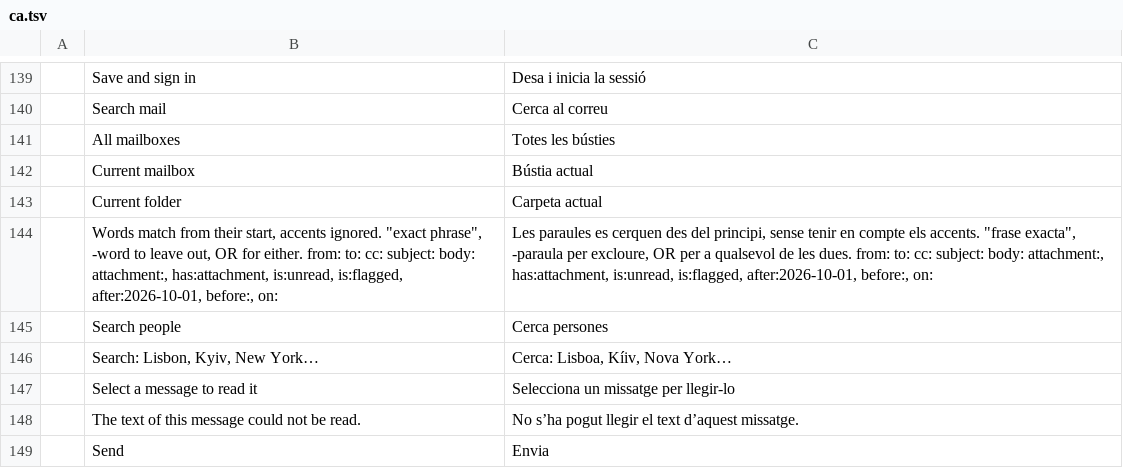
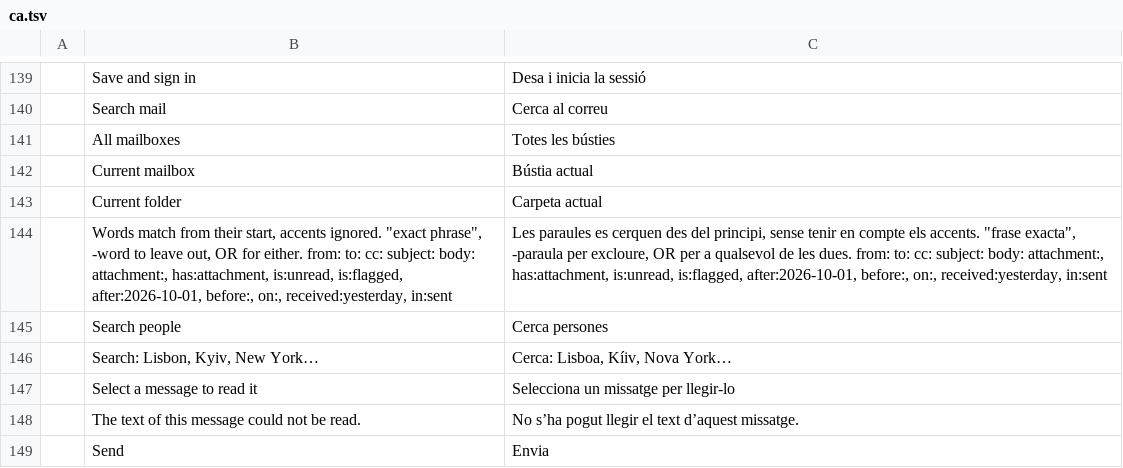
Before and after one commit to StDenis1980/ibercorreo, a TSV file: crates/ui-egui/src/i18n/ca.tsv, drawn as a sheet; only a part is shown, gaps mark what is left out.

```diff
--- a/crates/ui-egui/src/i18n/ca.tsv
+++ b/crates/ui-egui/src/i18n/ca.tsv
@@ -143,3 +143,3 @@
 	Current folder	Carpeta actual
-	Words match from their start, accents ignored. "exact phrase", -word to leave out, OR for either. from: to: cc: subject: body: attachment:, has:attachment, is:unread, is:flagged, after:2026-10-01, before:, on:	Les paraules es cerquen des del principi, sense tenir en compte els accents. "frase exacta", -paraula per excloure, OR per a qualsevol de les dues. from: to: cc: subject: body: attachment:, has:attachment, is:unread, is:flagged, after:2026-10-01, before:, on:
+	Words match from their start, accents ignored. "exact phrase", -word to leave out, OR for either. from: to: cc: subject: body: attachment:, has:attachment, is:unread, is:flagged, after:2026-10-01, before:, on:, received:yesterday, in:sent	Les paraules es cerquen des del principi, sense tenir en compte els accents. "frase exacta", -paraula per excloure, OR per a qualsevol de les dues. from: to: cc: subject: body: attachment:, has:attachment, is:unread, is:flagged, after:2026-10-01, before:, on:, received:yesterday, in:sent
 	Search people	Cerca persones
```
Also changed, not shown: crates/ui-egui/src/i18n/cs.tsv, crates/ui-egui/src/i18n/de.tsv, 18 other files.
